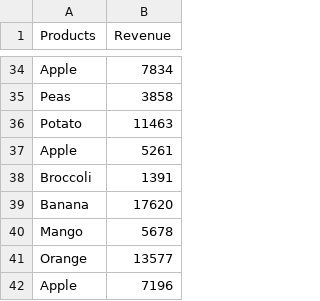
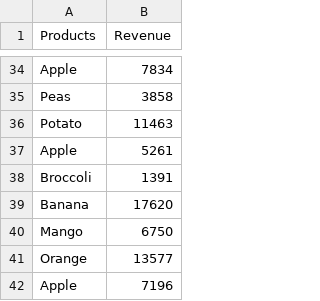
Before and after one commit to samyuktha1206/data-analysis-agent, a CSV file: data/sample_data.csv, drawn as a sheet; only a part is shown, gaps mark what is left out.

```diff
--- a/data/sample_data.csv
+++ b/data/sample_data.csv
@@ -39,3 +39,3 @@ Broccoli,1391
 Banana,17620
-Mango,5678
+Mango,6750
 Orange,13577
```
Also changed, not shown: 17 other files.
